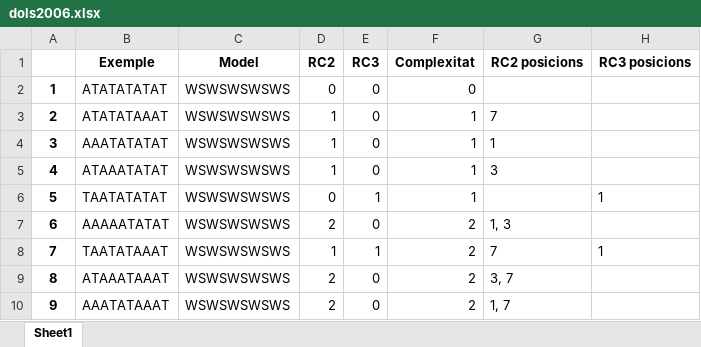
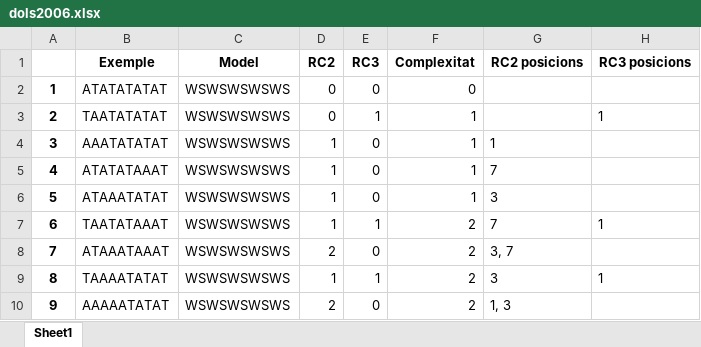
Before and after one commit to garaupere/decaGEN, an Excel workbook: generated/dols2006.xlsx, sheet Sheet1, drawn as a sheet; only a part is shown; values as stored, in another font and other column widths than the file's, no borders; the diff covers the shown part only; the diff names each change by its address in the sheet, - before the commit and + after, or states it on an @@ line.

```diff
--- a/generated/dols2006.xlsx (sheet Sheet1)
+++ b/generated/dols2006.xlsx (sheet Sheet1)
-B3 (Exemple): ATATATAAAT
+B3 (Exemple): TAATATATAT
-D3 (RC2): 1
+D3 (RC2): 0
-E3 (RC3): 0
+E3 (RC3): 1
-G3 (RC2 posicions): 7
+G3 (RC2 posicions): (empty)
-H3 (RC3 posicions): (empty)
+H3 (RC3 posicions): 1
-B5 (Exemple): ATAAATATAT
+B5 (Exemple): ATATATAAAT
-G5 (RC2 posicions): 3
+G5 (RC2 posicions): 7
-B6 (Exemple): TAATATATAT
+B6 (Exemple): ATAAATATAT
-D6 (RC2): 0
+D6 (RC2): 1
-E6 (RC3): 1
+E6 (RC3): 0
-G6 (RC2 posicions): (empty)
+G6 (RC2 posicions): 3
-H6 (RC3 posicions): 1
+H6 (RC3 posicions): (empty)
-B7 (Exemple): AAAAATATAT
+B7 (Exemple): TAATATAAAT
-D7 (RC2): 2
+D7 (RC2): 1
-E7 (RC3): 0
+E7 (RC3): 1
-G7 (RC2 posicions): 1, 3
+G7 (RC2 posicions): 7
-H7 (RC3 posicions): (empty)
+H7 (RC3 posicions): 1
-B8 (Exemple): TAATATAAAT
+B8 (Exemple): ATAAATAAAT
-D8 (RC2): 1
+D8 (RC2): 2
-E8 (RC3): 1
+E8 (RC3): 0
-G8 (RC2 posicions): 7
+G8 (RC2 posicions): 3, 7
-H8 (RC3 posicions): 1
+H8 (RC3 posicions): (empty)
-B9 (Exemple): ATAAATAAAT
+B9 (Exemple): TAAAATATAT
-D9 (RC2): 2
+D9 (RC2): 1
-E9 (RC3): 0
+E9 (RC3): 1
-G9 (RC2 posicions): 3, 7
+G9 (RC2 posicions): 3
-H9 (RC3 posicions): (empty)
+H9 (RC3 posicions): 1
-B10 (Exemple): AAATATAAAT
+B10 (Exemple): AAAAATATAT
-G10 (RC2 posicions): 1, 7
+G10 (RC2 posicions): 1, 3
```
Also changed, not shown: 15 edited cells elsewhere in this sheet, generated/oliva1980.xlsx, generated/oliva1988.xlsx, 14 other files.
